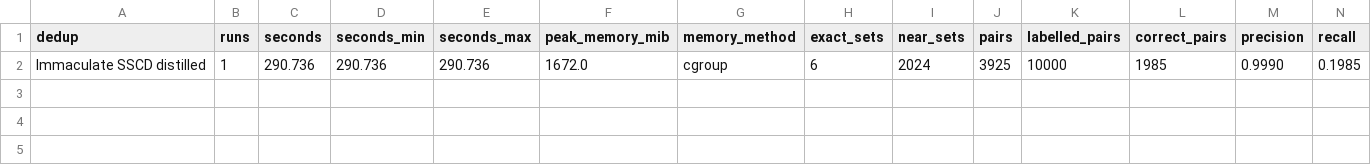
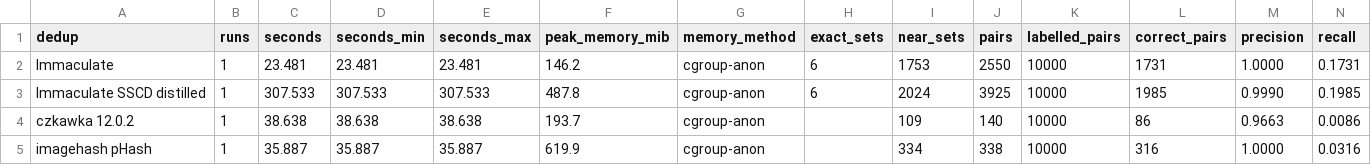
Before and after one commit to Pbatch/Immaculate, a CSV file: benchmark/results/disc2021.csv, drawn as a sheet.

```diff
--- a/benchmark/results/disc2021.csv
+++ b/benchmark/results/disc2021.csv
@@ -1,2 +1,5 @@
 dedup,runs,seconds,seconds_min,seconds_max,peak_memory_mib,memory_method,exact_sets,near_sets,pairs,labelled_pairs,correct_pairs,precision,recall
-Immaculate SSCD distilled,1,290.736,290.736,290.736,1672.0,cgroup,6,2024,3925,10000,1985,0.9990,0.1985
+Immaculate,1,23.481,23.481,23.481,146.2,cgroup-anon,6,1753,2550,10000,1731,1.0000,0.1731
+Immaculate SSCD distilled,1,307.533,307.533,307.533,487.8,cgroup-anon,6,2024,3925,10000,1985,0.9990,0.1985
+czkawka 12.0.2,1,38.638,38.638,38.638,193.7,cgroup-anon,,109,140,10000,86,0.9663,0.0086
+imagehash pHash,1,35.887,35.887,35.887,619.9,cgroup-anon,,334,338,10000,316,1.0000,0.0316
```
Also changed, not shown: benchmark/results/ukbench-transformed.csv, 1 other file.
